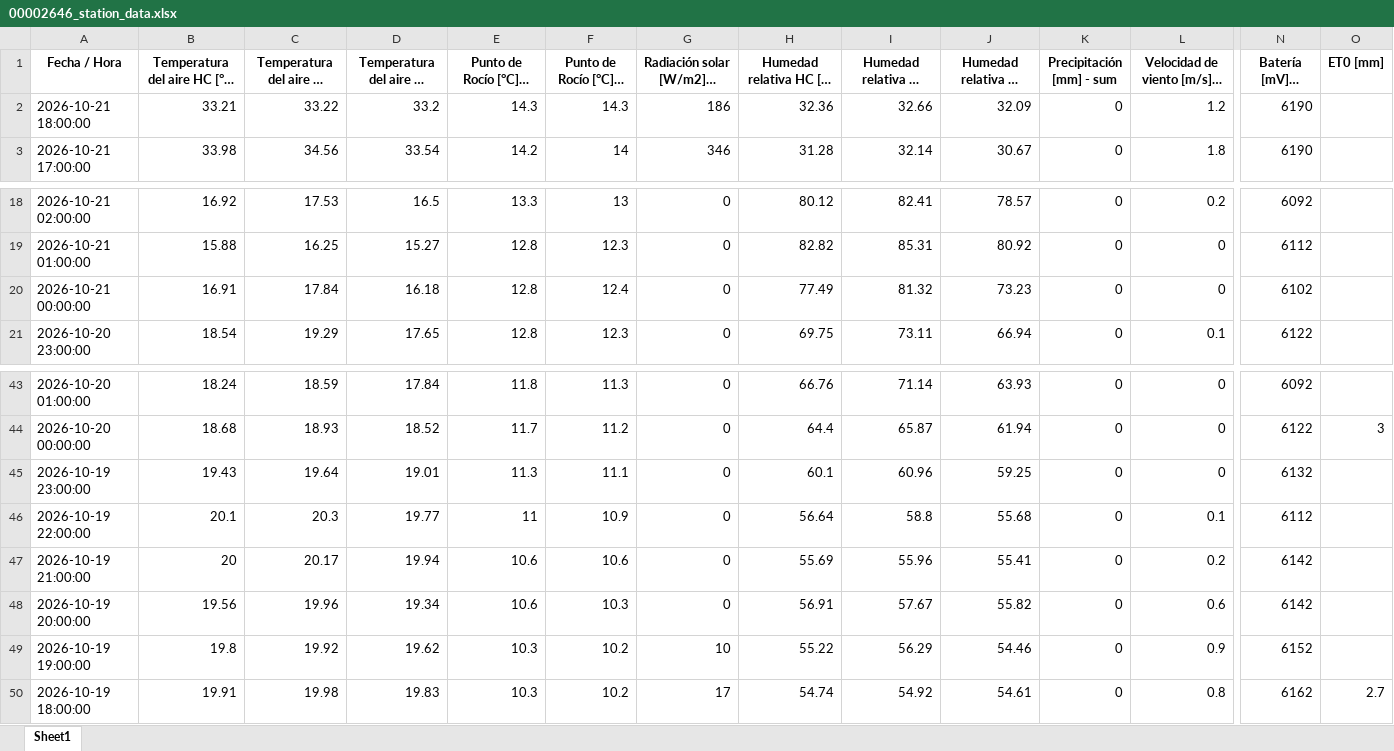
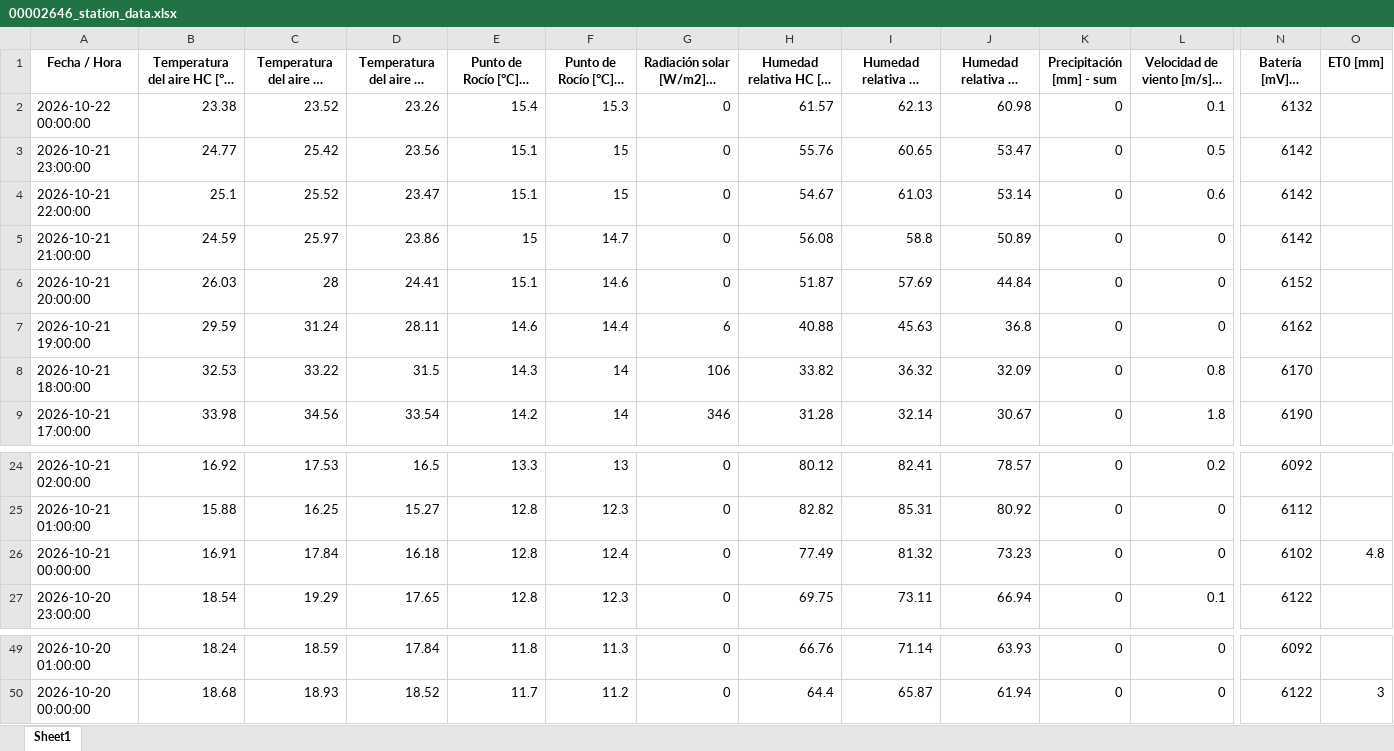
Before and after one commit to intasalta/imetos, an Excel workbook: 00002646_station_data.xlsx, sheet Sheet1, drawn as a sheet; only a part is shown, gaps mark what is left out; long unchanged cells end in …; values as stored, in another font and other column widths than the file's, no borders; removed rows and columns are numbered as before the commit, all else as after; rows hold the shown columns only; the diff names each change by its address in the sheet, - before the commit and + after, or states it on an @@ line.

```diff
--- a/00002646_station_data.xlsx (sheet Sheet1)
+++ b/00002646_station_data.xlsx (sheet Sheet1)
+row 2: 2026-10-22 00:00:00 | 23.38 | 23.52 | 23.26 | 15.4 | 15.3 | 0 | 61.57 | 62.13 | 60.98 | 0 | 0.1 | 6132
+row 3: 2026-10-21 23:00:00 | 24.77 | 25.42 | 23.56 | 15.1 | 15 | 0 | 55.76 | 60.65 | 53.47 | 0 | 0.5 | 6142
+row 4: 2026-10-21 22:00:00 | 25.1 | 25.52 | 23.47 | 15.1 | 15 | 0 | 54.67 | 61.03 | 53.14 | 0 | 0.6 | 6142
+row 5: 2026-10-21 21:00:00 | 24.59 | 25.97 | 23.86 | 15 | 14.7 | 0 | 56.08 | 58.8 | 50.89 | 0 | 0 | 6142
+row 6: 2026-10-21 20:00:00 | 26.03 | 28 | 24.41 | 15.1 | 14.6 | 0 | 51.87 | 57.69 | 44.84 | 0 | 0 | 6152
+row 7: 2026-10-21 19:00:00 | 29.59 | 31.24 | 28.11 | 14.6 | 14.4 | 6 | 40.88 | 45.63 | 36.8 | 0 | 0 | 6162
-B8: 33.21
+B8: 32.53
-D8: 33.2
+D8: 31.5
-F8 (Punto de Rocío [°C] - mín): 14.3
+F8 (Punto de Rocío [°C] - mín): 14
-G8: 186
+G8: 106
-H8: 32.36
+H8: 33.82
-I8 (Humedad relativa HC [%] - máx): 32.66
+I8 (Humedad relativa HC [%] - máx): 36.32
-L8: 1.2
+L8: 0.8
-N8 (Batería [mV] - última): 6190
+N8 (Batería [mV] - última): 6170
-O26 (ET0 [mm]): (empty)
+O26 (ET0 [mm]): 4.8
-row 45: 2026-10-19 23:00:00 | 19.43 | 19.64 | 19.01 | 11.3 | 11.1 | 0 | 60.1 | 60.96 | 59.25 | 0 | 0 | 6132
-row 46: 2026-10-19 22:00:00 | 20.1 | 20.3 | 19.77 | 11 | 10.9 | 0 | 56.64 | 58.8 | 55.68 | 0 | 0.1 | 6112
-row 47: 2026-10-19 21:00:00 | 20 | 20.17 | 19.94 | 10.6 | 10.6 | 0 | 55.69 | 55.96 | 55.41 | 0 | 0.2 | 6142
-row 48: 2026-10-19 20:00:00 | 19.56 | 19.96 | 19.34 | 10.6 | 10.3 | 0 | 56.91 | 57.67 | 55.82 | 0 | 0.6 | 6142
-row 49: 2026-10-19 19:00:00 | 19.8 | 19.92 | 19.62 | 10.3 | 10.2 | 10 | 55.22 | 56.29 | 54.46 | 0 | 0.9 | 6152
-row 50: 2026-10-19 18:00:00 | 19.91 | 19.98 | 19.83 | 10.3 | 10.2 | 17 | 54.74 | 54.92 | 54.61 | 0 | 0.8 | 6162 | 2.7
```
Also changed, not shown: 00002586_station_data.xlsx, 4 other files.
